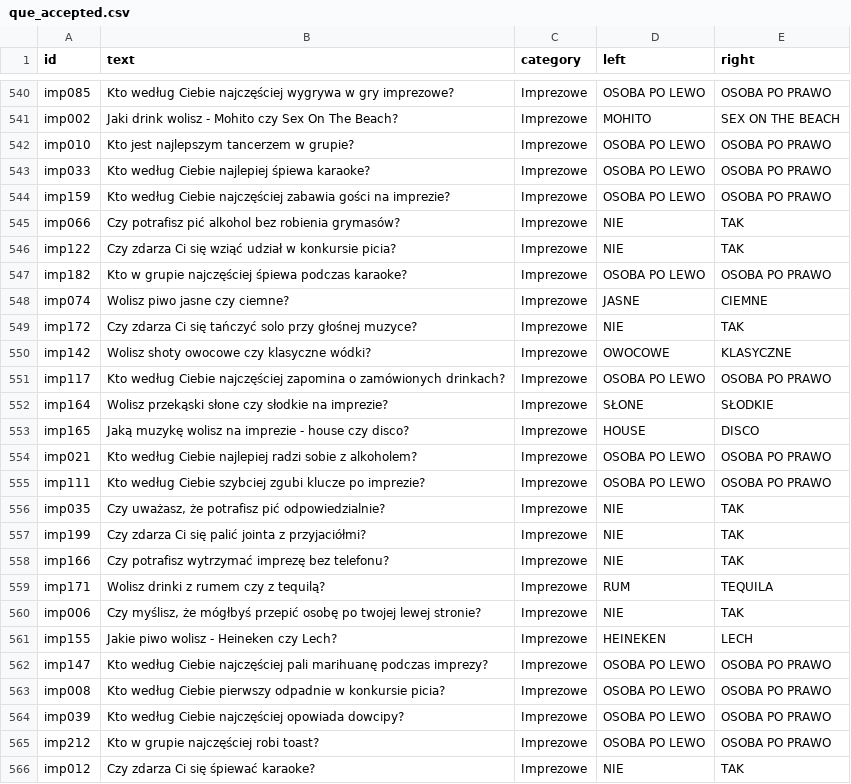
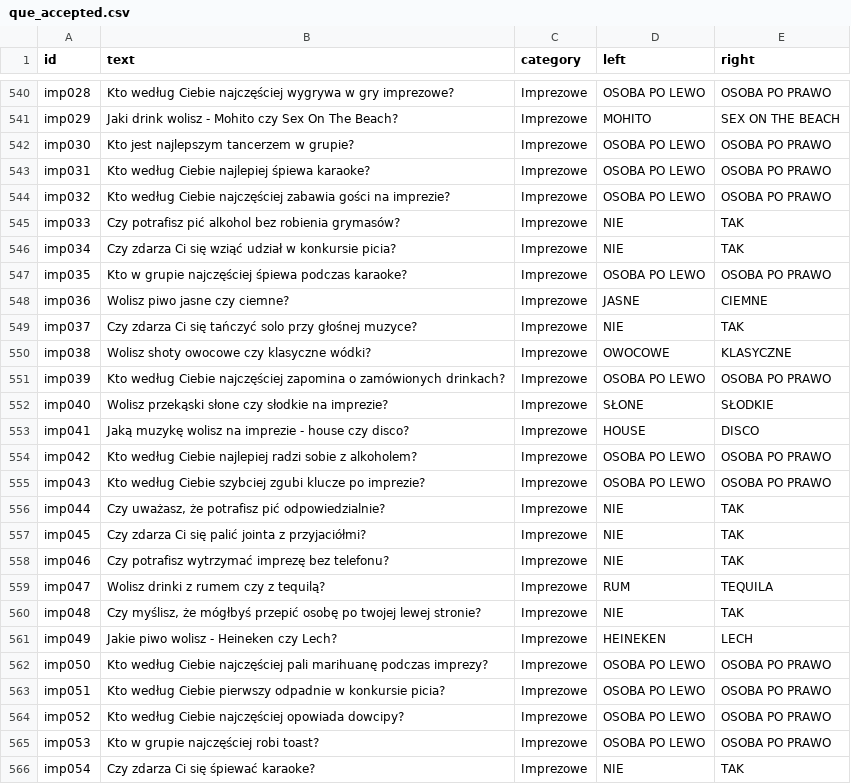
Before and after one commit to DawidS25/walidacja_pytan, a CSV file: que_accepted.csv, drawn as a sheet; only a part is shown, gaps mark what is left out; the diff covers the shown part only; the diff names each change by its address in the sheet, - before the commit and + after, or states it on an @@ line.

```diff
--- a/que_accepted.csv
+++ b/que_accepted.csv
-A540 (id): imp085
+A540 (id): imp028
-A541 (id): imp002
+A541 (id): imp029
-A542 (id): imp010
+A542 (id): imp030
-A543 (id): imp033
+A543 (id): imp031
-A544 (id): imp159
+A544 (id): imp032
-A545 (id): imp066
+A545 (id): imp033
-A546 (id): imp122
+A546 (id): imp034
-A547 (id): imp182
+A547 (id): imp035
-A548 (id): imp074
+A548 (id): imp036
-A549 (id): imp172
+A549 (id): imp037
-A550 (id): imp142
+A550 (id): imp038
-A551 (id): imp117
+A551 (id): imp039
-A552 (id): imp164
+A552 (id): imp040
-A553 (id): imp165
+A553 (id): imp041
-A554 (id): imp021
+A554 (id): imp042
-A555 (id): imp111
+A555 (id): imp043
-A556 (id): imp035
+A556 (id): imp044
-A557 (id): imp199
+A557 (id): imp045
-A558 (id): imp166
+A558 (id): imp046
-A559 (id): imp171
+A559 (id): imp047
-A560 (id): imp006
+A560 (id): imp048
-A561 (id): imp155
+A561 (id): imp049
-A562 (id): imp147
+A562 (id): imp050
-A563 (id): imp008
+A563 (id): imp051
-A564 (id): imp039
+A564 (id): imp052
-A565 (id): imp212
+A565 (id): imp053
-A566 (id): imp012
+A566 (id): imp054
```
Also changed, not shown: 63 edited cells elsewhere in this file.
